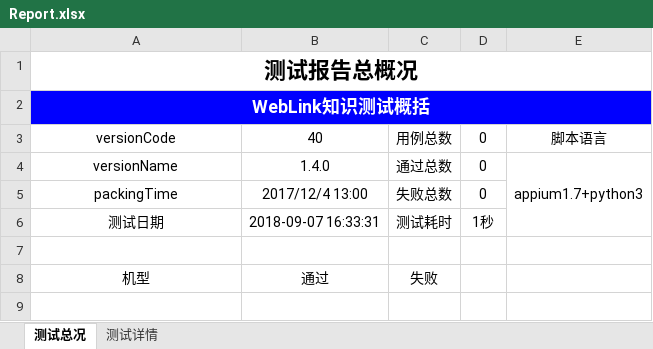
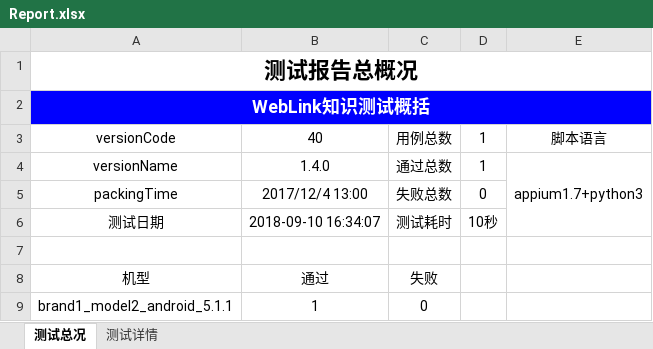
Before and after one commit to mcbobo/learngit, an Excel workbook: auto_appium/app_testProject/Report/Report.xlsx, sheet 测试总况, drawn as a sheet; values as stored, in another font and other column widths than the file's, no borders; charts and pictures not drawn; the diff names each change by its address in the sheet, - before the commit and + after, or states it on an @@ line.

```diff
--- a/auto_appium/app_testProject/Report/Report.xlsx (sheet 测试总况)
+++ b/auto_appium/app_testProject/Report/Report.xlsx (sheet 测试总况)
-D3:D4: 0
+D3:D4: 1
-B6: 2018-09-07 16:33:31
+B6: 2018-09-10 16:34:07
-D6: 1秒
+D6: 10秒
+row 9: brand1_model2_android_5.1.1 | 1 | 0
```
Also changed, not shown: sheet 测试详情, charts or pictures, 21 other files.
